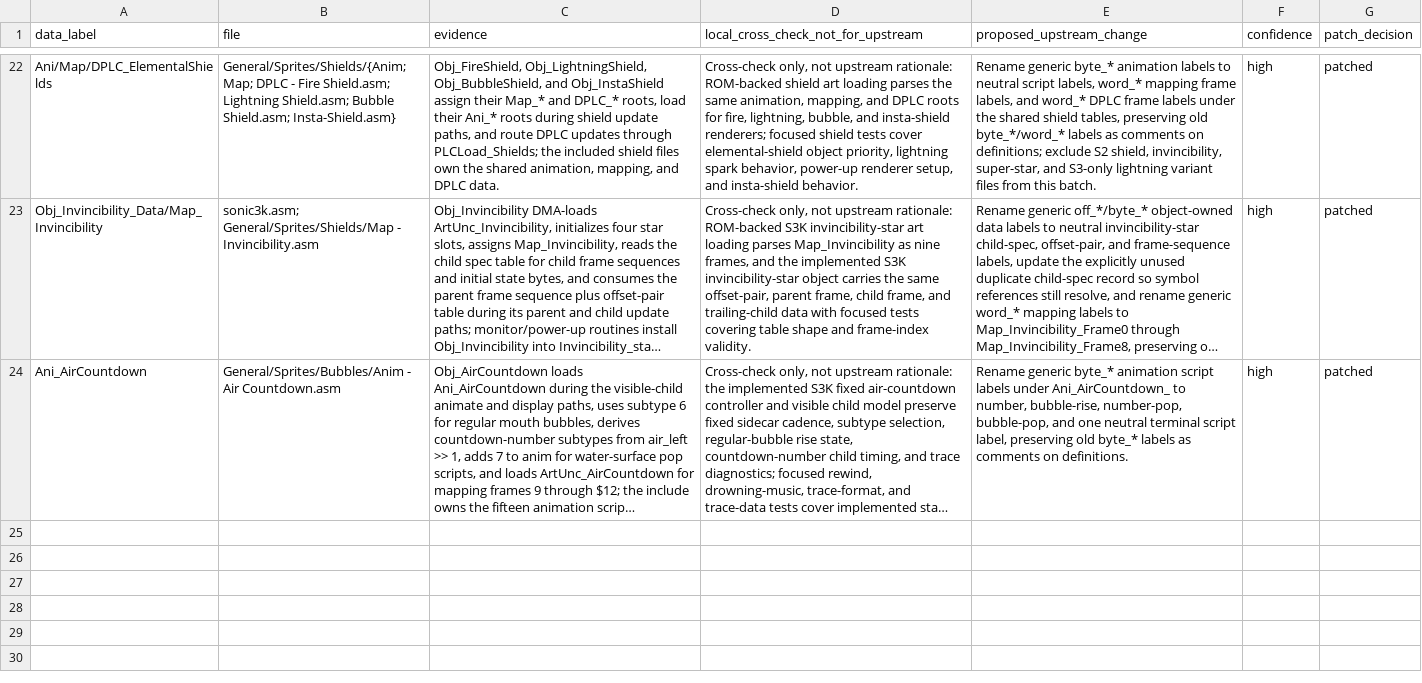
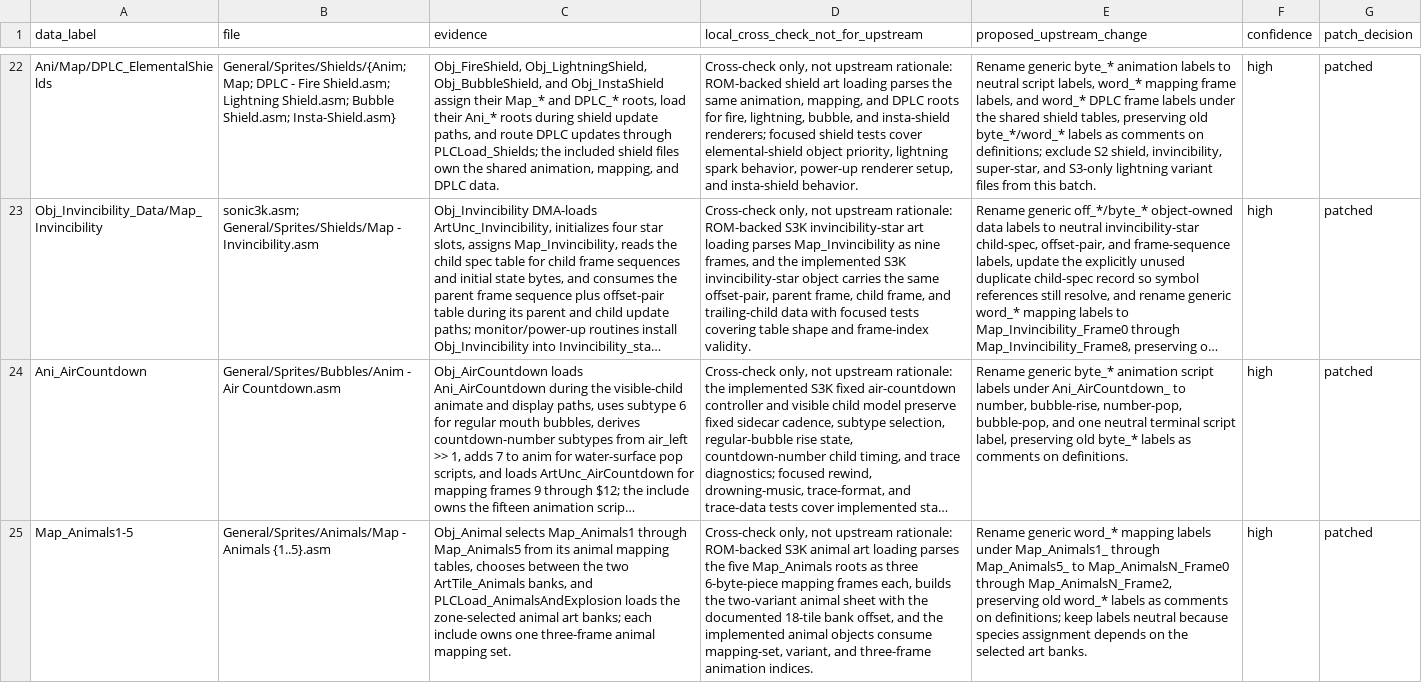
Before and after one commit to raiscan/skdisasm, a CSV file: OPENGGF_GENERAL_OBJECT_DATA_AUDIT.csv, drawn as a sheet; only a part is shown, gaps mark what is left out; long unchanged cells end in …; the diff names each change by its address in the sheet, - before the commit and + after, or states it on an @@ line.

Commit message:
docs: label animal mapping data

```diff
--- a/OPENGGF_GENERAL_OBJECT_DATA_AUDIT.csv
+++ b/OPENGGF_GENERAL_OBJECT_DATA_AUDIT.csv
+row 25: Map_Animals1-5 | General/Sprites/Animals/Map - Animals {1..5}.asm | Obj_Animal selects Map_Animals1 through Map_Animals5 from its animal mapping tables, chooses between the two ArtTile_Animals banks, and PLCLoad_AnimalsAndExplosion loads the zone-selected animal art banks; each include owns one three-frame animal mapping set. | Cross-check only, not upstream rationale: ROM-backed S3K animal art loading parses the five Map_Animals roots as three 6-byte-piece mapping frames each, builds the two-variant animal sheet with the documented 18-tile bank offset, and the implemented animal objects consume mapping-set, variant, and three-frame animation indices. | Rename generic word_* mapping labels under Map_Animals1_ through Map_Animals5_ to Map_AnimalsN_Frame0 through Map_AnimalsN_Frame2, preserving old word_* labels as comments on definitions; keep labels neutral because species assignment depends on the selected art banks. | high | patched
```
Also changed, not shown: 5 other files.
